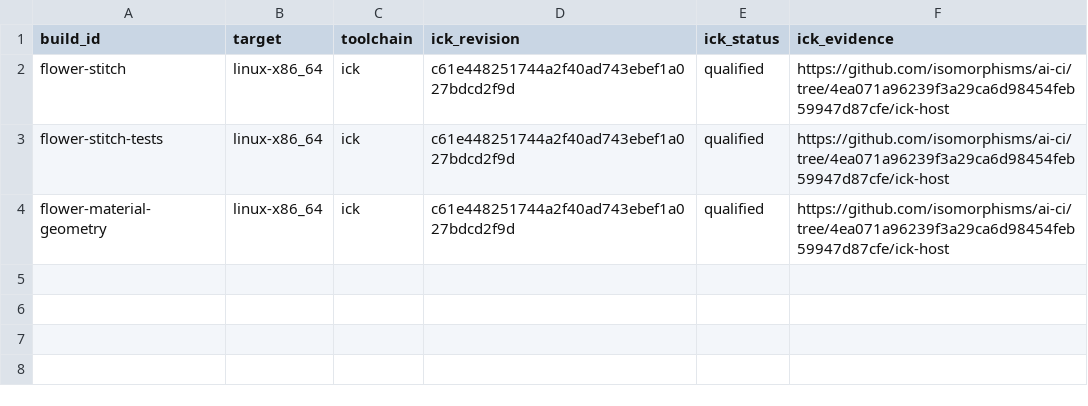
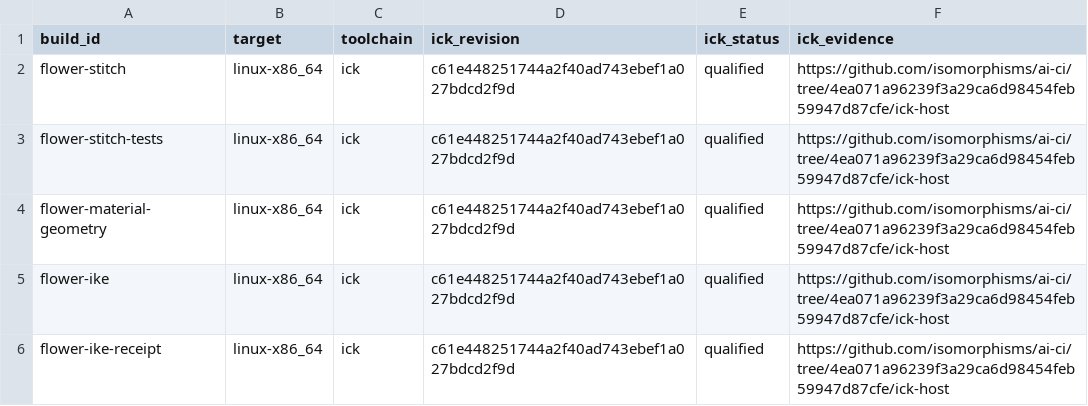
Before and after one commit to isomorphismes/flower, a TSV file: ci/build-toolchain.tsv, drawn as a sheet.

Commit message:
Route Flower acceptance through pinned Ike and AI-CI

```diff
--- a/ci/build-toolchain.tsv
+++ b/ci/build-toolchain.tsv
@@ -4 +4,3 @@ flower-stitch-tests	linux-x86_64	ick	c61e448251744a2f40ad743ebef1a027bdcd2f9d	qu
 flower-material-geometry	linux-x86_64	ick	c61e448251744a2f40ad743ebef1a027bdcd2f9d	qualified	https://github.com/isomorphisms/ai-ci/tree/4ea071a96239f3a29ca6d98454feb59947d87cfe/ick-host
+flower-ike	linux-x86_64	ick	c61e448251744a2f40ad743ebef1a027bdcd2f9d	qualified	https://github.com/isomorphisms/ai-ci/tree/4ea071a96239f3a29ca6d98454feb59947d87cfe/ick-host
+flower-ike-receipt	linux-x86_64	ick	c61e448251744a2f40ad743ebef1a027bdcd2f9d	qualified	https://github.com/isomorphisms/ai-ci/tree/4ea071a96239f3a29ca6d98454feb59947d87cfe/ick-host
```
Also changed, not shown: 1 other file.
